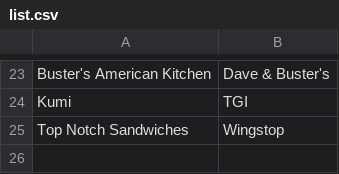
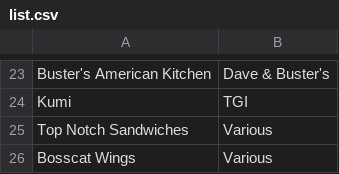
Before and after one commit to kisuka/GhostKitchens, a CSV file: list.csv, drawn as a sheet; only a part is shown, gaps mark what is left out.

Commit message:
Update list.csv

```diff
--- a/list.csv
+++ b/list.csv
@@ -25,2 +25,3 @@ Buster's American Kitchen,Dave & Buster's
 Kumi,TGI
-Top Notch Sandwiches,Wingstop
+Top Notch Sandwiches,Various
+Bosscat Wings,Various
```
